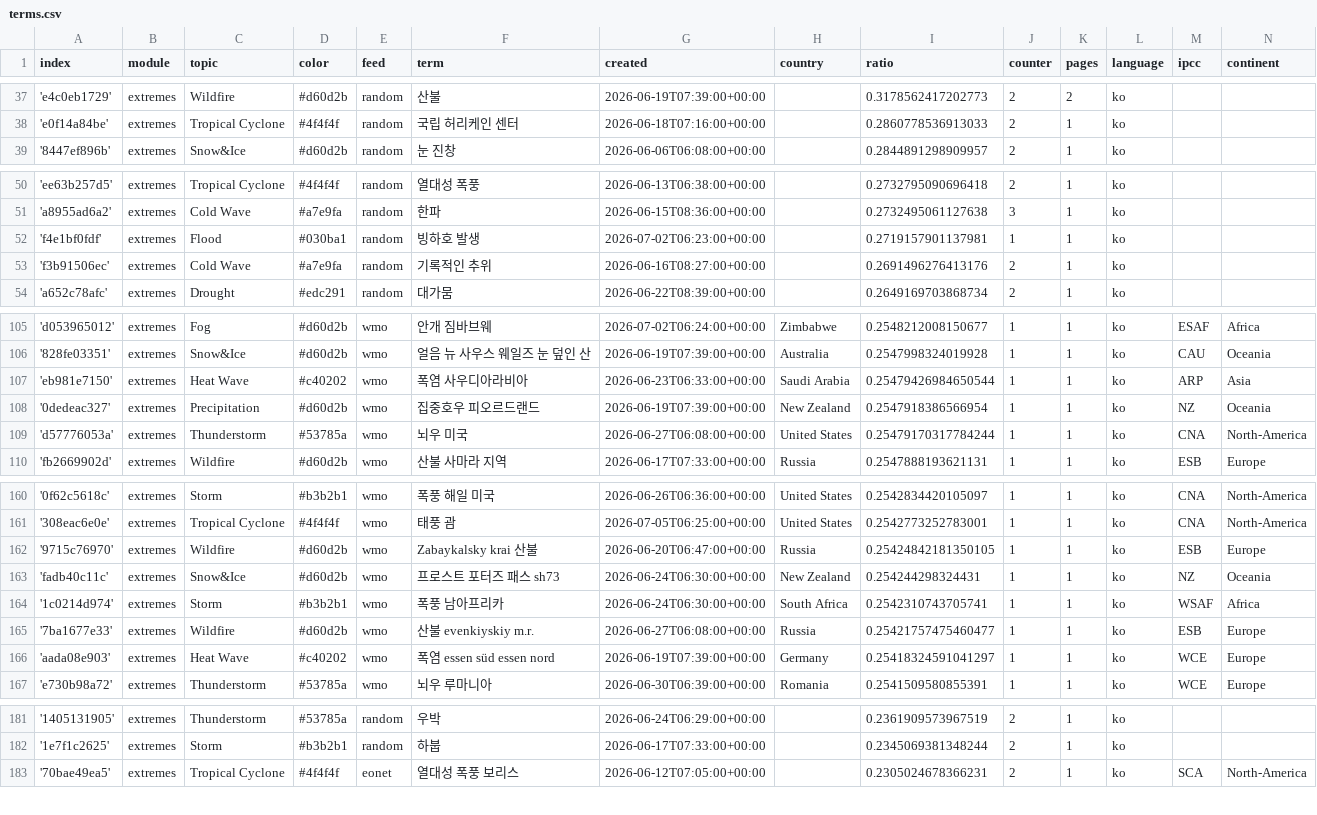
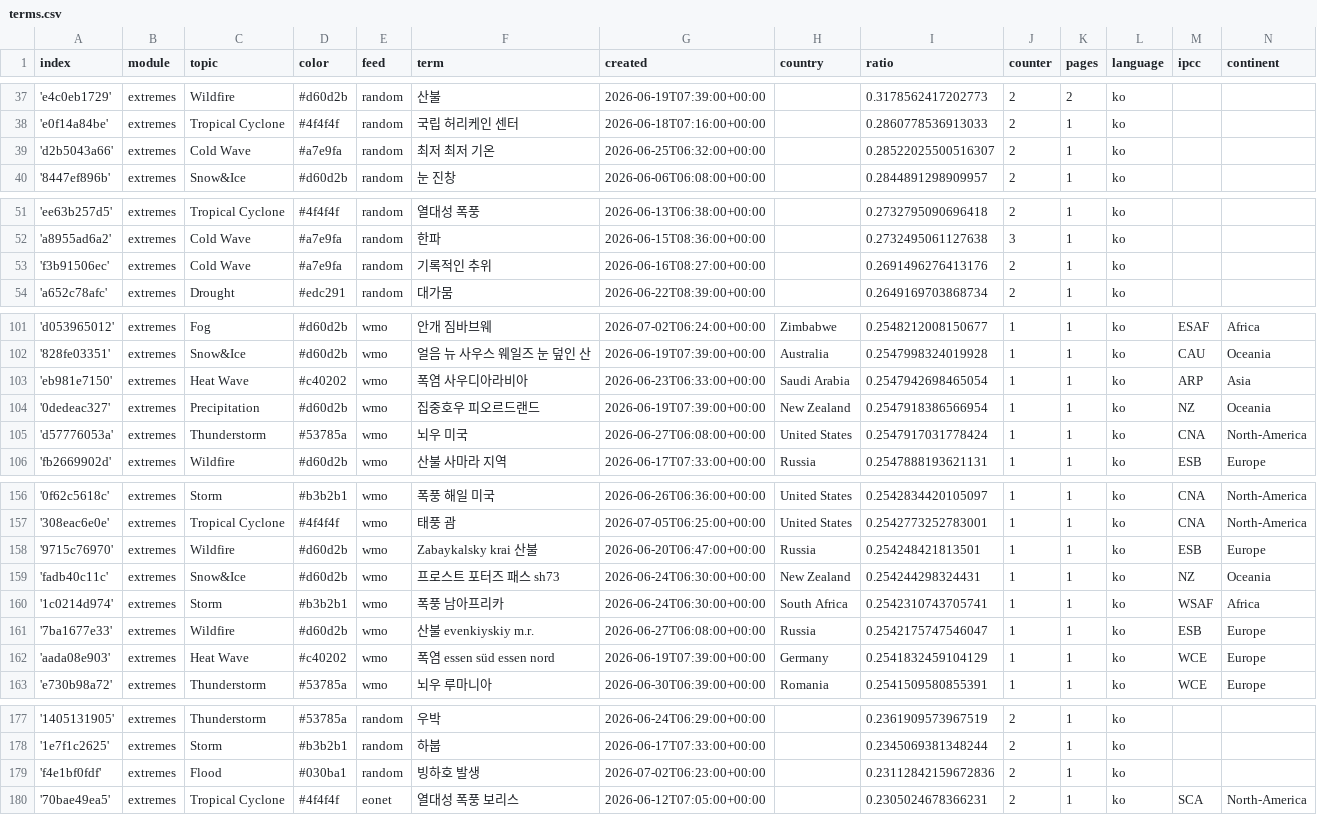
Before and after one commit to kamic-news/koreanExtremes, a CSV file: terms.csv, drawn as a sheet; only a part is shown, gaps mark what is left out; the diff covers the shown part only.

```diff
--- a/terms.csv
+++ b/terms.csv
@@ -38,2 +38,3 @@ index,module,topic,color,feed,term,created,country,ratio,counter,pages,language,
 'e0f14a84be',extremes,Tropical Cyclone,#4f4f4f,random,국립 허리케인 센터,2026-06-18T07:16:00+00:00,,0.2860778536913033,2,1,ko,,
+'d2b5043a66',extremes,Cold Wave,#a7e9fa,random,최저 최저 기온,2026-06-25T06:32:00+00:00,,0.28522025500516307,2,1,ko,,
 '8447ef896b',extremes,Snow&Ice,#d60d2b,random,눈 진창,2026-06-06T06:08:00+00:00,,0.2844891298909957,2,1,ko,,
@@ -51,3 +52,2 @@ index,module,topic,color,feed,term,created,country,ratio,counter,pages,language,
 'a8955ad6a2',extremes,Cold Wave,#a7e9fa,random,한파,2026-06-15T08:36:00+00:00,,0.2732495061127638,3,1,ko,,
-'f4e1bf0fdf',extremes,Flood,#030ba1,random,빙하호 발생,2026-07-02T06:23:00+00:00,,0.2719157901137981,1,1,ko,,
 'f3b91506ec',extremes,Cold Wave,#a7e9fa,random,기록적인 추위,2026-06-16T08:27:00+00:00,,0.2691496276413176,2,1,ko,,
@@ -106,5 +102,5 @@ index,module,topic,color,feed,term,created,country,ratio,counter,pages,language,
 '828fe03351',extremes,Snow&Ice,#d60d2b,wmo,얼음 뉴 사우스 웨일즈 눈 덮인 산,2026-06-19T07:39:00+00:00,Australia,0.2547998324019928,1,1,ko,CAU,Oceania
-'eb981e7150',extremes,Heat Wave,#c40202,wmo,폭염 사우디아라비아,2026-06-23T06:33:00+00:00,Saudi Arabia,0.25479426984650544,1,1,ko,ARP,Asia
+'eb981e7150',extremes,Heat Wave,#c40202,wmo,폭염 사우디아라비아,2026-06-23T06:33:00+00:00,Saudi Arabia,0.2547942698465054,1,1,ko,ARP,Asia
 '0dedeac327',extremes,Precipitation,#d60d2b,wmo,집중호우 피오르드랜드,2026-06-19T07:39:00+00:00,New Zealand,0.2547918386566954,1,1,ko,NZ,Oceania
-'d57776053a',extremes,Thunderstorm,#53785a,wmo,뇌우 미국,2026-06-27T06:08:00+00:00,United States,0.25479170317784244,1,1,ko,CNA,North-America
+'d57776053a',extremes,Thunderstorm,#53785a,wmo,뇌우 미국,2026-06-27T06:08:00+00:00,United States,0.2547917031778424,1,1,ko,CNA,North-America
 'fb2669902d',extremes,Wildfire,#d60d2b,wmo,산불 사마라 지역,2026-06-17T07:33:00+00:00,Russia,0.2547888193621131,1,1,ko,ESB,Europe
@@ -161,7 +157,7 @@ index,module,topic,color,feed,term,created,country,ratio,counter,pages,language,
 '308eac6e0e',extremes,Tropical Cyclone,#4f4f4f,wmo,태풍 괌,2026-07-05T06:25:00+00:00,United States,0.2542773252783001,1,1,ko,CNA,North-America
-'9715c76970',extremes,Wildfire,#d60d2b,wmo,Zabaykalsky krai 산불,2026-06-20T06:47:00+00:00,Russia,0.25424842181350105,1,1,ko,ESB,Europe
+'9715c76970',extremes,Wildfire,#d60d2b,wmo,Zabaykalsky krai 산불,2026-06-20T06:47:00+00:00,Russia,0.254248421813501,1,1,ko,ESB,Europe
 'fadb40c11c',extremes,Snow&Ice,#d60d2b,wmo,프로스트 포터즈 패스 sh73,2026-06-24T06:30:00+00:00,New Zealand,0.254244298324431,1,1,ko,NZ,Oceania
 '1c0214d974',extremes,Storm,#b3b2b1,wmo,폭풍 남아프리카,2026-06-24T06:30:00+00:00,South Africa,0.2542310743705741,1,1,ko,WSAF,Africa
-'7ba1677e33',extremes,Wildfire,#d60d2b,wmo,산불 evenkiyskiy m.r.,2026-06-27T06:08:00+00:00,Russia,0.25421757475460477,1,1,ko,ESB,Europe
-'aada08e903',extremes,Heat Wave,#c40202,wmo,폭염 essen süd essen nord,2026-06-19T07:39:00+00:00,Germany,0.25418324591041297,1,1,ko,WCE,Europe
+'7ba1677e33',extremes,Wildfire,#d60d2b,wmo,산불 evenkiyskiy m.r.,2026-06-27T06:08:00+00:00,Russia,0.2542175747546047,1,1,ko,ESB,Europe
+'aada08e903',extremes,Heat Wave,#c40202,wmo,폭염 essen süd essen nord,2026-06-19T07:39:00+00:00,Germany,0.2541832459104129,1,1,ko,WCE,Europe
 'e730b98a72',extremes,Thunderstorm,#53785a,wmo,뇌우 루마니아,2026-06-30T06:39:00+00:00,Romania,0.2541509580855391,1,1,ko,WCE,Europe
@@ -182,2 +178,3 @@ index,module,topic,color,feed,term,created,country,ratio,counter,pages,language,
 '1e7f1c2625',extremes,Storm,#b3b2b1,random,하붑,2026-06-17T07:33:00+00:00,,0.2345069381348244,2,1,ko,,
+'f4e1bf0fdf',extremes,Flood,#030ba1,random,빙하호 발생,2026-07-02T06:23:00+00:00,,0.23112842159672836,2,1,ko,,
 '70bae49ea5',extremes,Tropical Cyclone,#4f4f4f,eonet,열대성 폭풍 보리스,2026-06-12T07:05:00+00:00,,0.2305024678366231,2,1,ko,SCA,North-America
```
Also changed, not shown: 3 added rows, 6 removed rows and 4 edited cells elsewhere in this file, cxsv/news_2026_06.csv.
